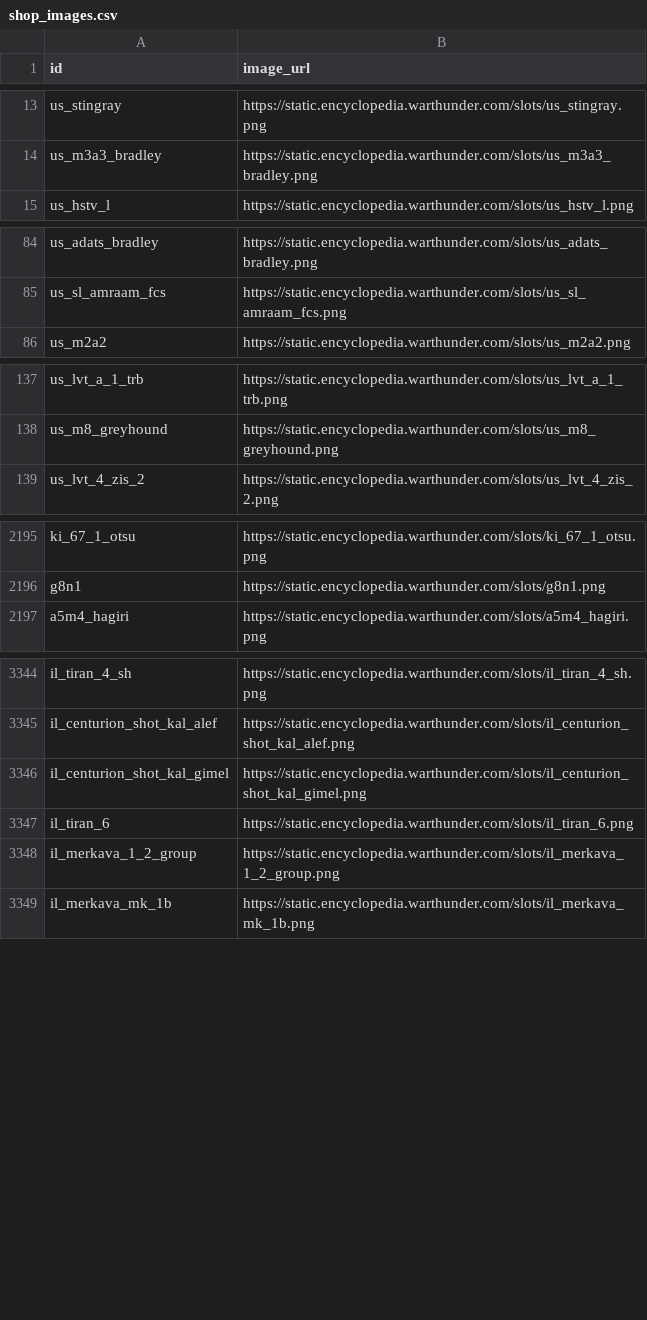
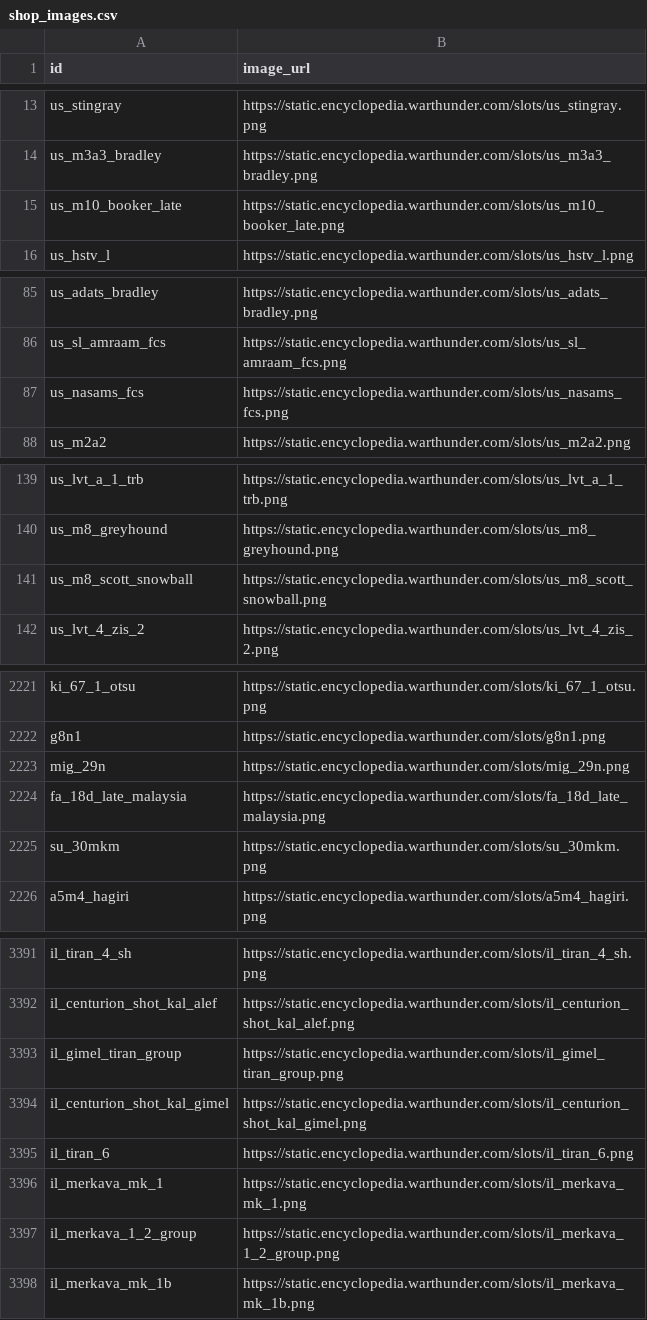
Before and after one commit to Muxomor/wt_datamine_parser_py, a CSV file: shop_images.csv, drawn as a sheet; only a part is shown, gaps mark what is left out; the diff covers the shown part only; the diff names each change by its address in the sheet, - before the commit and + after, or states it on an @@ line.

```diff
--- a/shop_images.csv
+++ b/shop_images.csv
+row 15: us_m10_booker_late | https://static.encyclopedia.warthunder.com/slots/us_m10_booker_late.png
+row 87: us_nasams_fcs | https://static.encyclopedia.warthunder.com/slots/us_nasams_fcs.png
+row 141: us_m8_scott_snowball | https://static.encyclopedia.warthunder.com/slots/us_m8_scott_snowball.png
+row 2223: mig_29n | https://static.encyclopedia.warthunder.com/slots/mig_29n.png
+row 2224: fa_18d_late_malaysia | https://static.encyclopedia.warthunder.com/slots/fa_18d_late_malaysia.png
+row 2225: su_30mkm | https://static.encyclopedia.warthunder.com/slots/su_30mkm.png
+row 3393: il_gimel_tiran_group | https://static.encyclopedia.warthunder.com/slots/il_gimel_tiran_group.png
+row 3396: il_merkava_mk_1 | https://static.encyclopedia.warthunder.com/slots/il_merkava_mk_1.png
```
Also changed, not shown: 41 added rows elsewhere in this file, dependencies.csv, localization.csv, 11 other files.
